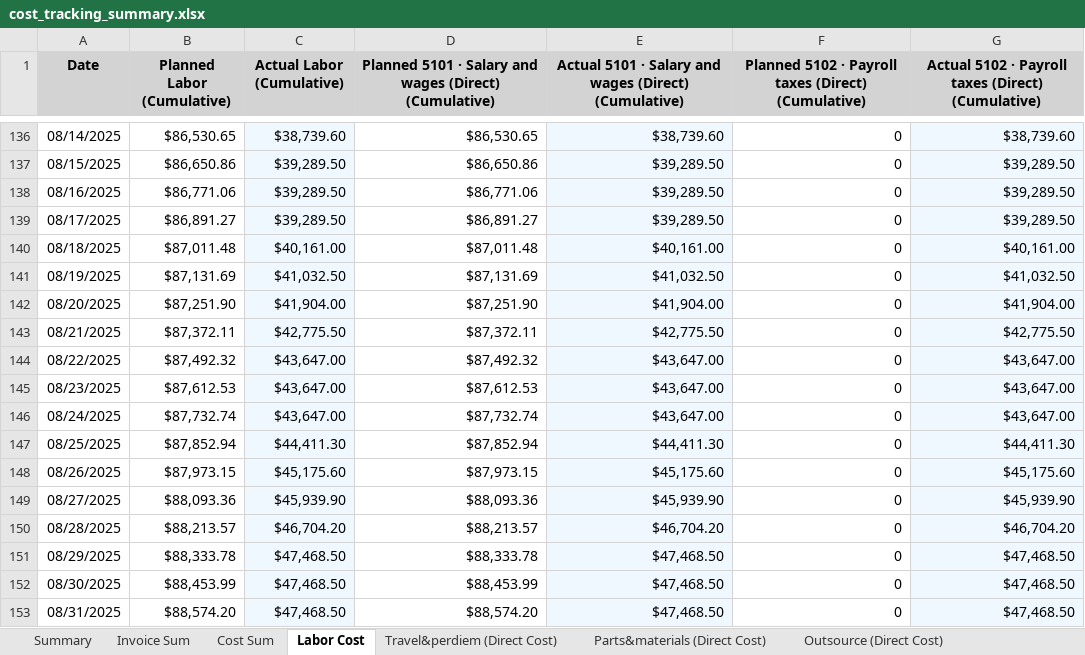
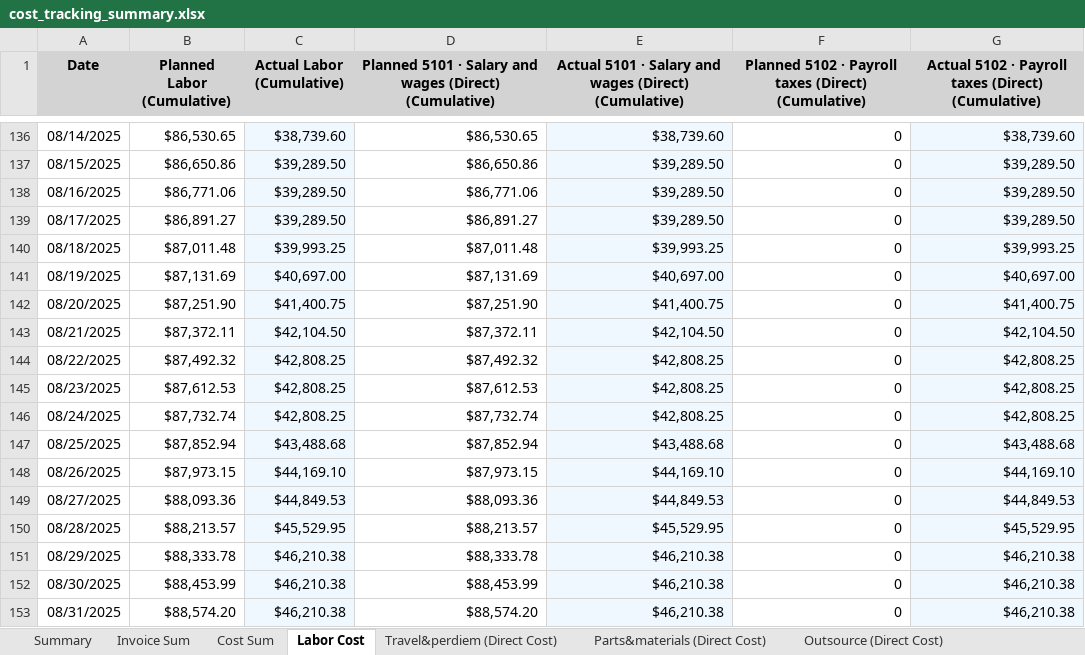
Before and after one commit to xiaosongchen1977/geo-project-tracker-sanjose2025.com, an Excel workbook: cost_tracking_summary.xlsx, sheet Labor Cost, drawn as a sheet; only a part is shown, gaps mark what is left out; values as stored, in another font and other column widths than the file's, no borders; the diff covers the shown part only; the diff names each change by its address in the sheet, - before the commit and + after, or states it on an @@ line.

```diff
--- a/cost_tracking_summary.xlsx (sheet Labor Cost)
+++ b/cost_tracking_summary.xlsx (sheet Labor Cost)
-C140 (Actual Labor (Cumulative)): $40,161.00
+C140 (Actual Labor (Cumulative)): $39,993.25
-E140: $40,161.00
+E140: $39,993.25
-G140: $40,161.00
+G140: $39,993.25
-C141 (Actual Labor (Cumulative)): $41,032.50
+C141 (Actual Labor (Cumulative)): $40,697.00
-E141: $41,032.50
+E141: $40,697.00
-G141: $41,032.50
+G141: $40,697.00
-C142 (Actual Labor (Cumulative)): $41,904.00
+C142 (Actual Labor (Cumulative)): $41,400.75
-E142: $41,904.00
+E142: $41,400.75
-G142: $41,904.00
+G142: $41,400.75
-C143 (Actual Labor (Cumulative)): $42,775.50
+C143 (Actual Labor (Cumulative)): $42,104.50
-E143: $42,775.50
+E143: $42,104.50
-G143: $42,775.50
+G143: $42,104.50
-C144:C146 (Actual Labor (Cumulative)): $43,647.00
+C144:C146 (Actual Labor (Cumulative)): $42,808.25
-E144:E146: $43,647.00
+E144:E146: $42,808.25
-G144:G146: $43,647.00
+G144:G146: $42,808.25
-C147 (Actual Labor (Cumulative)): $44,411.30
+C147 (Actual Labor (Cumulative)): $43,488.68
-E147: $44,411.30
+E147: $43,488.68
-G147: $44,411.30
+G147: $43,488.68
-C148 (Actual Labor (Cumulative)): $45,175.60
+C148 (Actual Labor (Cumulative)): $44,169.10
-E148: $45,175.60
+E148: $44,169.10
-G148: $45,175.60
+G148: $44,169.10
-C149 (Actual Labor (Cumulative)): $45,939.90
+C149 (Actual Labor (Cumulative)): $44,849.53
-E149: $45,939.90
+E149: $44,849.53
-G149: $45,939.90
+G149: $44,849.53
-C150 (Actual Labor (Cumulative)): $46,704.20
+C150 (Actual Labor (Cumulative)): $45,529.95
-E150: $46,704.20
+E150: $45,529.95
-G150: $46,704.20
+G150: $45,529.95
-C151:C153 (Actual Labor (Cumulative)): $47,468.50
+C151:C153 (Actual Labor (Cumulative)): $46,210.38
-E151:E153: $47,468.50
+E151:E153: $46,210.38
-G151:G153: $47,468.50
+G151:G153: $46,210.38
```
Also changed, not shown: 399 edited cells elsewhere in this sheet, sheet Outsource (Direct Cost), sheet Cost Sum, sheet Travel&perdiem (Direct Cost), sheet Equipment Cost, sheet Parts&materials (Direct Cost), sheet Invoice Sum, 2 more sheets.
